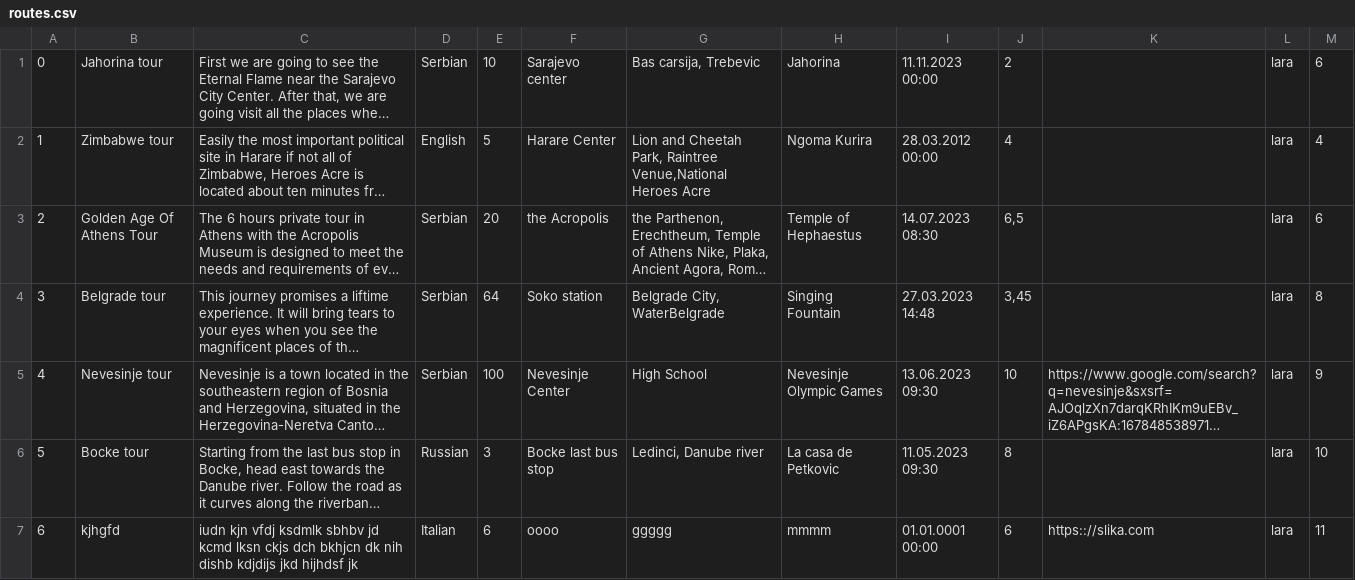
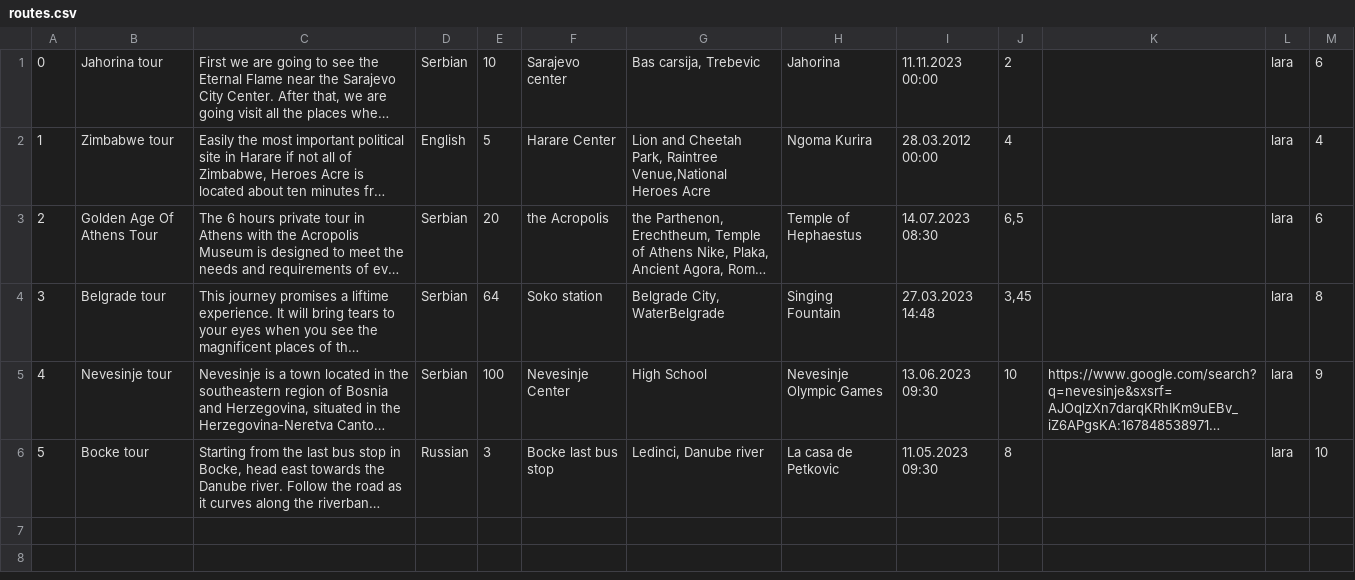
Before and after one commit to KornelijeKiso/DreamTeam, a CSV file: ProjectTourism/ProjectTourism/References/routes.csv, drawn as a sheet; long unchanged cells end in …; the diff names each change by its address in the sheet, - before the commit and + after, or states it on an @@ line.

```diff
--- a/ProjectTourism/ProjectTourism/References/routes.csv
+++ b/ProjectTourism/ProjectTourism/References/routes.csv
-row 7: 6 | kjhgfd | iudn kjn vfdj ksdmlk sbhbv jd kcmd lksn ckjs dch bkhjcn dk nih dishb kdjdijs jkd hijhdsf jk | Italian | 6 | oooo | ggggg | mmmm | 01.01.0001 00:00 | 6 | https:://slika.com | lara | 11
```
Also changed, not shown: ProjectTourism/ProjectTourism/References/locations.csv, 4 other files.
